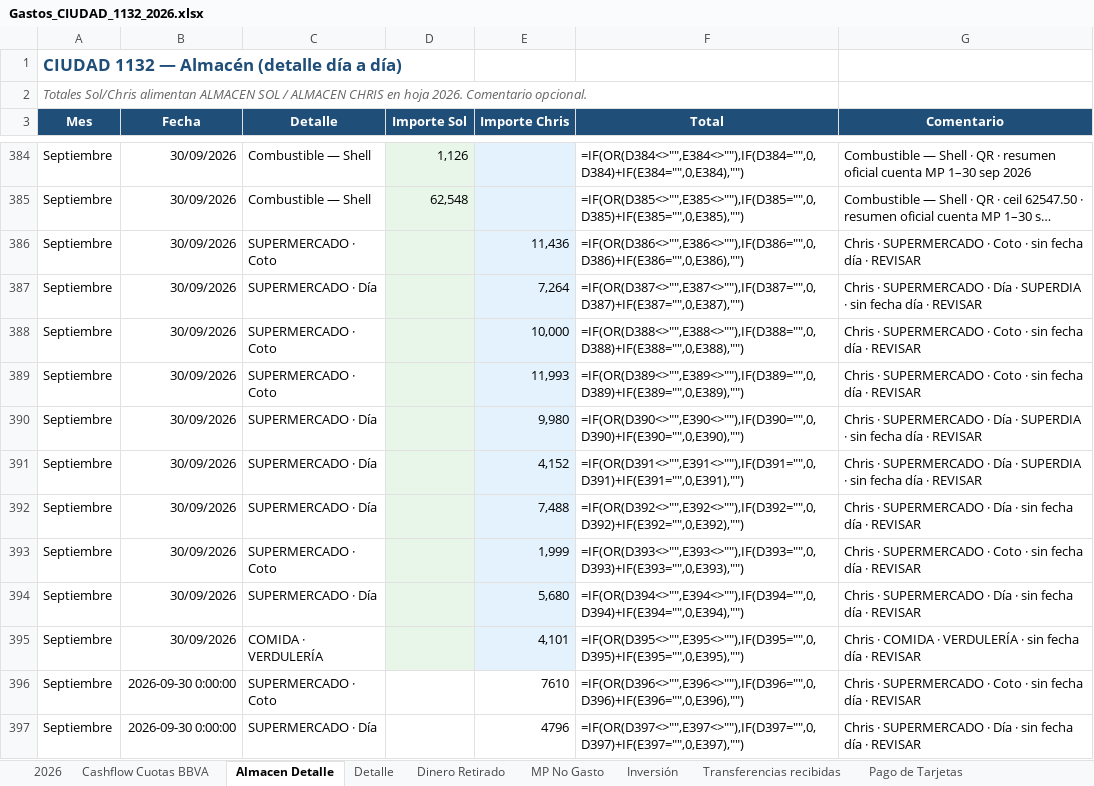
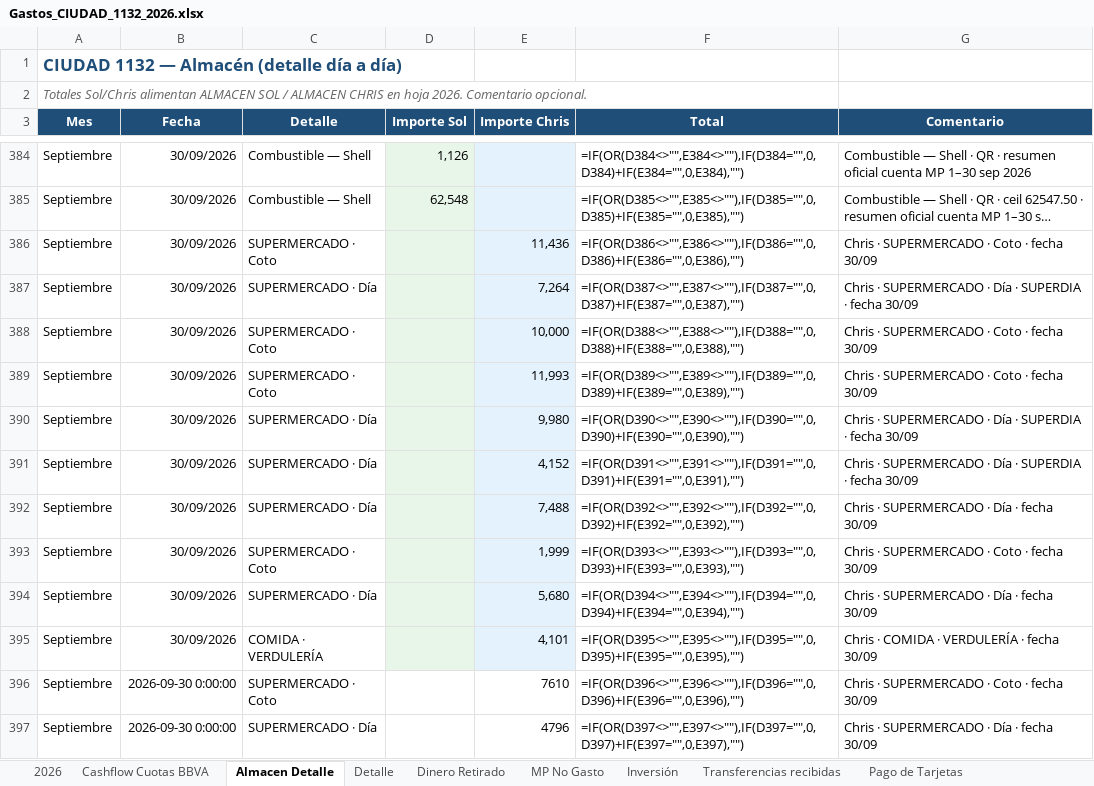
Before and after one commit to solzito148/budget, an Excel workbook: CIUDAD/Gastos_CIUDAD_1132_2026.xlsx, sheet Almacen Detalle, drawn as a sheet; only a part is shown, gaps mark what is left out; long unchanged cells end in …; values as stored, in another font and other column widths than the file's, no borders; formulas without a stored value are shown as written; the diff covers the shown part only; the diff names each change by its address in the sheet, - before the commit and + after, or states it on an @@ line.

```diff
--- a/CIUDAD/Gastos_CIUDAD_1132_2026.xlsx (sheet Almacen Detalle)
+++ b/CIUDAD/Gastos_CIUDAD_1132_2026.xlsx (sheet Almacen Detalle)
-G386 (Comentario): …Coto · sin fecha día · REVISAR
+G386 (Comentario): …Coto · fecha 30/09
-G387 (Comentario): …SUPERDIA · sin fecha día · REVISAR
+G387 (Comentario): …SUPERDIA · fecha 30/09
-G388:G389 (Comentario): …Coto · sin fecha día · REVISAR
+G388:G389 (Comentario): …Coto · fecha 30/09
-G390:G391 (Comentario): …SUPERDIA · sin fecha día · REVISAR
+G390:G391 (Comentario): …SUPERDIA · fecha 30/09
-G392 (Comentario): …Día · sin fecha día · REVISAR
+G392 (Comentario): …Día · fecha 30/09
-G393 (Comentario): …Coto · sin fecha día · REVISAR
+G393 (Comentario): …Coto · fecha 30/09
-G394 (Comentario): …Día · sin fecha día · REVISAR
+G394 (Comentario): …Día · fecha 30/09
-G395 (Comentario): …VERDULERÍA · sin fecha día · REVISAR
+G395 (Comentario): …VERDULERÍA · fecha 30/09
-G396 (Comentario): …Coto · sin fecha día · REVISAR
+G396 (Comentario): …Coto · fecha 30/09
-G397 (Comentario): …Día · sin fecha día · REVISAR
+G397 (Comentario): …Día · fecha 30/09
```
Also changed, not shown: 12 edited cells elsewhere in this sheet, SOL/Gastos_SOL_2026.xlsx.
